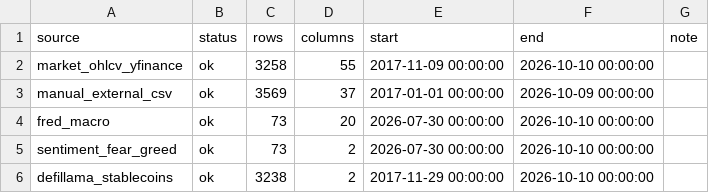
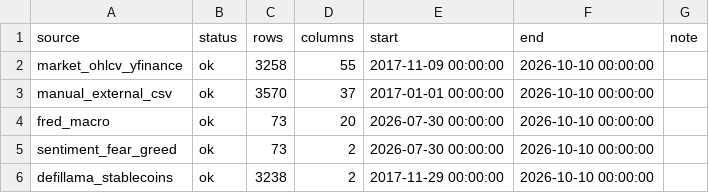
Before and after one commit to wscha231/eth-dashboard, a CSV file: lake/reports/collector_source_status.csv, drawn as a sheet; only a part is shown.

```diff
--- a/lake/reports/collector_source_status.csv
+++ b/lake/reports/collector_source_status.csv
@@ -2,3 +2,3 @@ source,status,rows,columns,start,end,note
 market_ohlcv_yfinance,ok,3258,55,2017-11-09 00:00:00,2026-10-10 00:00:00,
-manual_external_csv,ok,3569,37,2017-01-01 00:00:00,2026-10-09 00:00:00,
+manual_external_csv,ok,3570,37,2017-01-01 00:00:00,2026-10-10 00:00:00,
 fred_macro,ok,73,20,2026-07-30 00:00:00,2026-10-10 00:00:00,
```
Also changed, not shown: lake/gold/eth_provisional_daily.csv, 19 other files.
